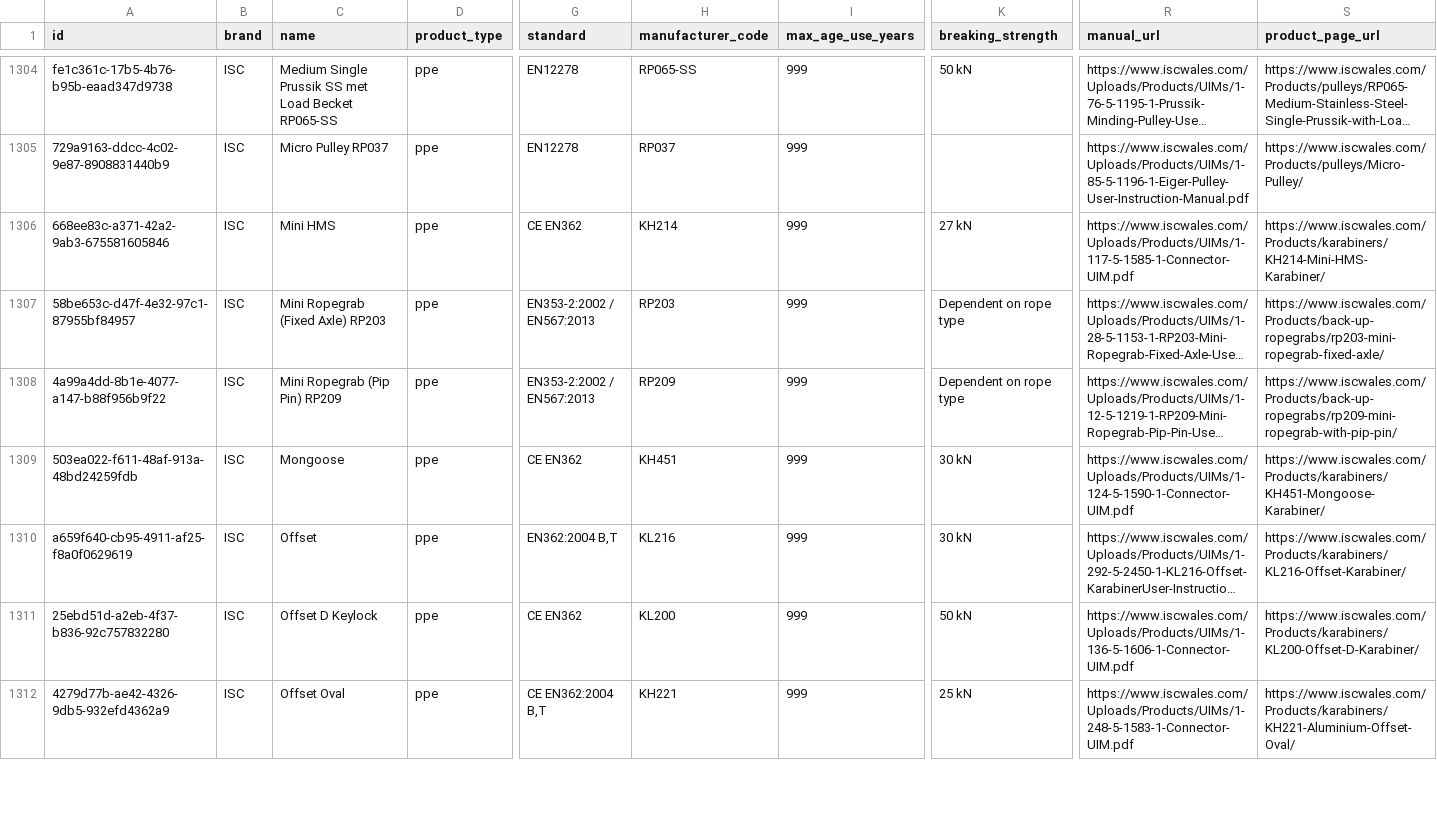
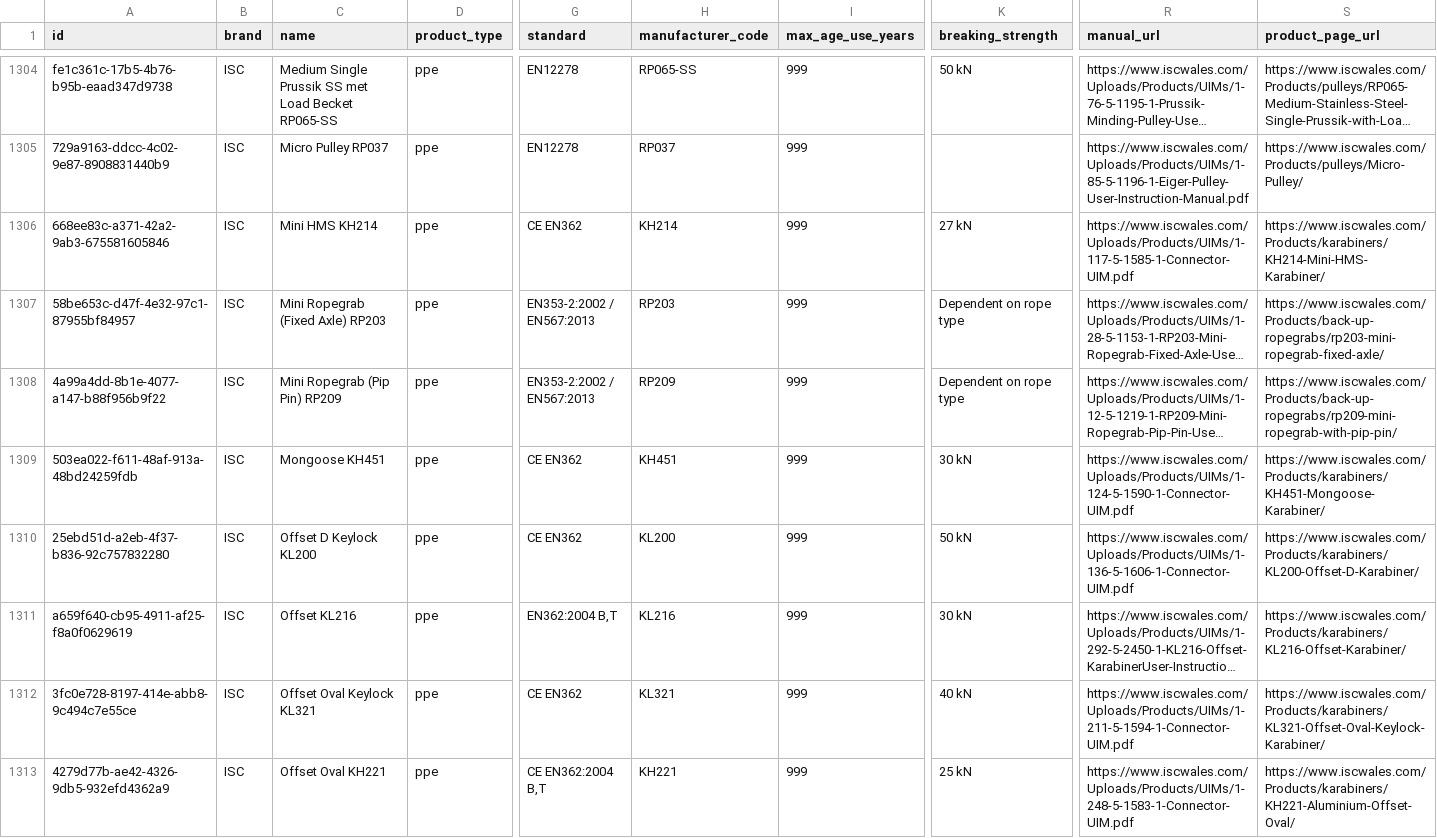
Before and after one commit to Gearonimo-app/gearonimo, a CSV file: catalog/producten.csv, drawn as a sheet; only a part is shown, gaps mark what is left out; long unchanged cells end in …; addresses are those after the commit; rows hold the shown columns only; the diff covers the shown part only; the diff names each change by its address in the sheet, - before the commit and + after, or states it on an @@ line.

```diff
--- a/catalog/producten.csv
+++ b/catalog/producten.csv
-C1306 (name): Mini HMS
+C1306 (name): Mini HMS KH214
-C1309 (name): Mongoose
+C1309 (name): Mongoose KH451
+row 1310: 25ebd51d-a2eb-4f37-b836-92c757832280 | ISC | Offset D Keylock KL200 | ppe | CE EN362 | KL200 | 999 | 50 kN | https://www.iscwales.com/Uploads/Products/UIMs/1-136-5-1606-1-Connector-UIM.pdf | https://www.iscwales.com/Products/karabiners/KL200-Offset-D-Karabiner/
-C1311 (name): Offset
+C1311 (name): Offset KL216
-A1312 (id): 25ebd51d-a2eb-4f37-b836-92c757832280
+A1312 (id): 3fc0e728-8197-414e-abb8-9c494c7e55ce
-C1312 (name): Offset D Keylock
+C1312 (name): Offset Oval Keylock KL321
-H1312 (manufacturer_code): KL200
+H1312 (manufacturer_code): KL321
-K1312 (breaking_strength): 50 kN
+K1312 (breaking_strength): 40 kN
-R1312 (manual_url): https://www.iscwales.com/Uploads/Products/UIMs/1-136-5-1606-1-Connector-UIM.pdf
+R1312 (manual_url): https://www.iscwales.com/Uploads/Products/UIMs/1-211-5-1594-1-Connector-UIM.pdf
-S1312 (product_page_url): https://www.iscwales.com/Products/karabiners/KL200-Offset-D-Karabiner/
+S1312 (product_page_url): https://www.iscwales.com/Products/karabiners/KL321-Offset-Oval-Keylock-Karabiner/
-C1313 (name): Offset Oval
+C1313 (name): Offset Oval KH221
```
Also changed, not shown: 1 added row, 2 removed rows and 48 edited cells elsewhere in this file, 2 other files.
